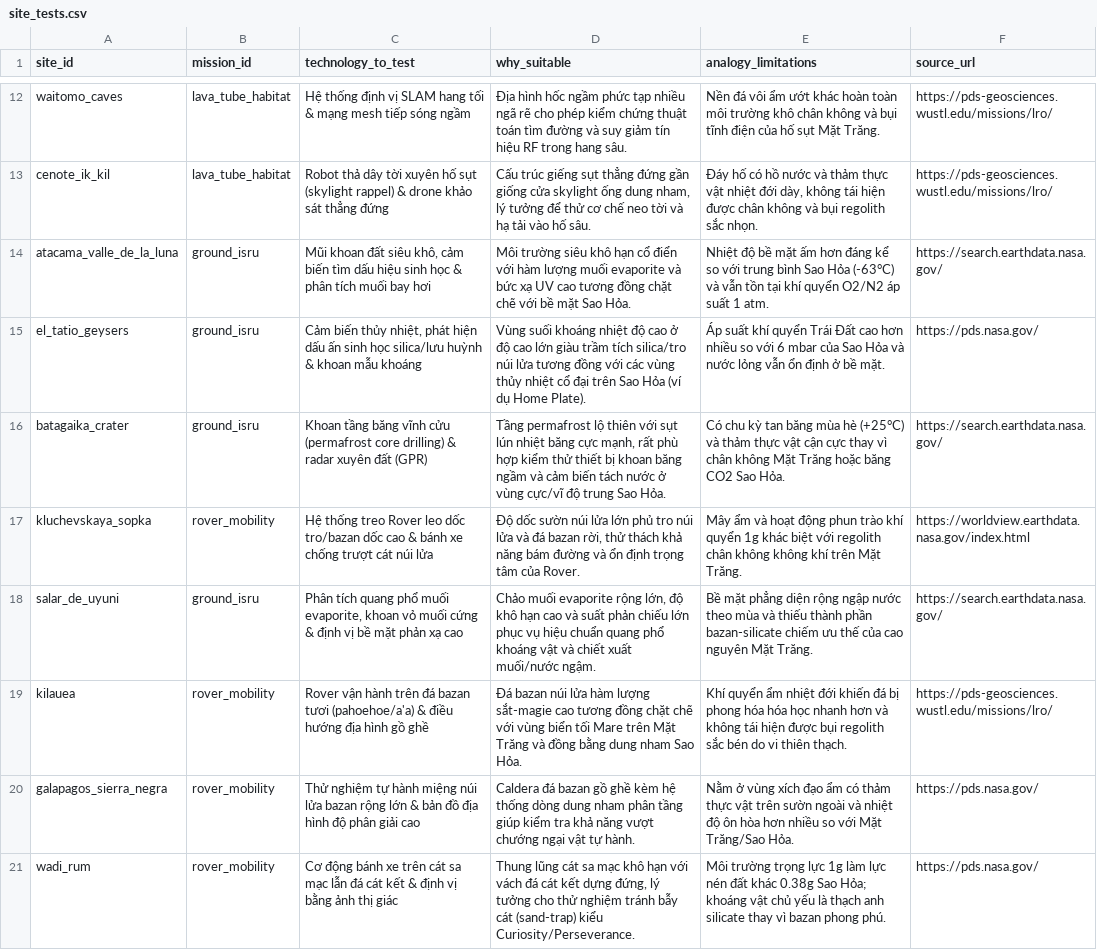
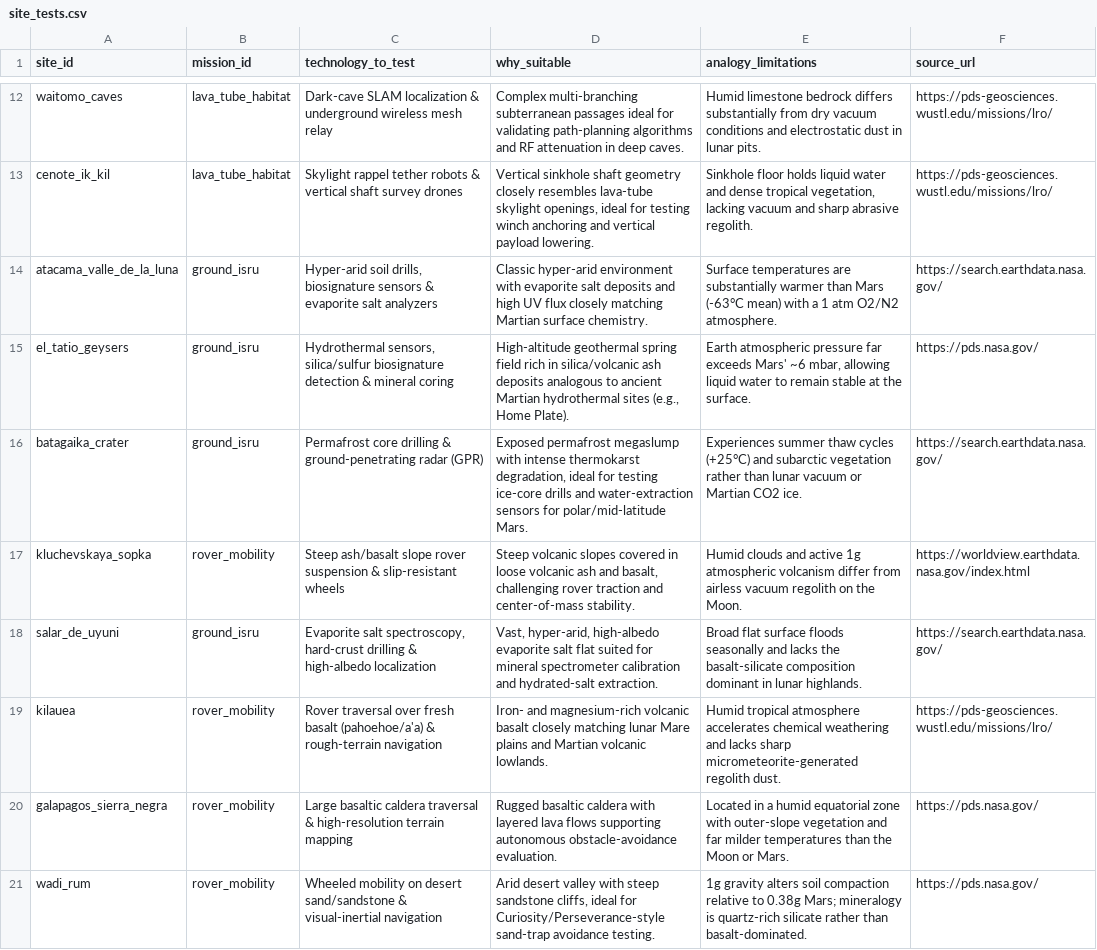
Before and after one commit to dlampy/planetary-analog-finder-NASA-Hackathon2026, a CSV file: backend/data/site_tests.csv, drawn as a sheet; only a part is shown, gaps mark what is left out; the diff covers the shown part only; the diff names each change by its address in the sheet, - before the commit and + after, or states it on an @@ line.

```diff
--- a/backend/data/site_tests.csv
+++ b/backend/data/site_tests.csv
-C12 (technology_to_test): Hệ thống định vị SLAM hang tối & mạng mesh tiếp sóng ngầm
+C12 (technology_to_test): Dark-cave SLAM localization & underground wireless mesh relay
-D12 (why_suitable): Địa hình hốc ngầm phức tạp nhiều ngã rẽ cho phép kiểm chứng thuật toán tìm đường và suy giảm tín hiệu RF trong hang sâu.
+D12 (why_suitable): Complex multi-branching subterranean passages ideal for validating path-planning algorithms and RF attenuation in deep caves.
-E12 (analogy_limitations): Nền đá vôi ẩm ướt khác hoàn toàn môi trường khô chân không và bụi tĩnh điện của hố sụt Mặt Trăng.
+E12 (analogy_limitations): Humid limestone bedrock differs substantially from dry vacuum conditions and electrostatic dust in lunar pits.
-C13 (technology_to_test): Robot thả dây tời xuyên hố sụt (skylight rappel) & drone khảo sát thẳng đứng
+C13 (technology_to_test): Skylight rappel tether robots & vertical shaft survey drones
-D13 (why_suitable): Cấu trúc giếng sụt thẳng đứng gần giống cửa skylight ống dung nham, lý tưởng để thử cơ chế neo tời và hạ tải vào hố sâu.
+D13 (why_suitable): Vertical sinkhole shaft geometry closely resembles lava-tube skylight openings, ideal for testing winch anchoring and vertical payload lowering.
-E13 (analogy_limitations): Đáy hố có hồ nước và thảm thực vật nhiệt đới dày, không tái hiện được chân không và bụi regolith sắc nhọn.
+E13 (analogy_limitations): Sinkhole floor holds liquid water and dense tropical vegetation, lacking vacuum and sharp abrasive regolith.
-C14 (technology_to_test): Mũi khoan đất siêu khô, cảm biến tìm dấu hiệu sinh học & phân tích muối bay hơi
+C14 (technology_to_test): Hyper-arid soil drills, biosignature sensors & evaporite salt analyzers
-D14 (why_suitable): Môi trường siêu khô hạn cổ điển với hàm lượng muối evaporite và bức xạ UV cao tương đồng chặt chẽ với bề mặt Sao Hỏa.
+D14 (why_suitable): Classic hyper-arid environment with evaporite salt deposits and high UV flux closely matching Martian surface chemistry.
-E14 (analogy_limitations): Nhiệt độ bề mặt ấm hơn đáng kể so với trung bình Sao Hỏa (-63°C) và vẫn tồn tại khí quyển O2/N2 áp suất 1 atm.
+E14 (analogy_limitations): Surface temperatures are substantially warmer than Mars (-63°C mean) with a 1 atm O2/N2 atmosphere.
-C15 (technology_to_test): Cảm biến thủy nhiệt, phát hiện dấu ấn sinh học silica/lưu huỳnh & khoan mẫu khoáng
+C15 (technology_to_test): Hydrothermal sensors, silica/sulfur biosignature detection & mineral coring
-D15 (why_suitable): Vùng suối khoáng nhiệt độ cao ở độ cao lớn giàu trầm tích silica/tro núi lửa tương đồng với các vùng thủy nhiệt cổ đại trên Sao Hỏa (ví dụ Home Plate).
+D15 (why_suitable): High-altitude geothermal spring field rich in silica/volcanic ash deposits analogous to ancient Martian hydrothermal sites (e.g., Home Plate).
-E15 (analogy_limitations): Áp suất khí quyển Trái Đất cao hơn nhiều so với 6 mbar của Sao Hỏa và nước lỏng vẫn ổn định ở bề mặt.
+E15 (analogy_limitations): Earth atmospheric pressure far exceeds Mars' ~6 mbar, allowing liquid water to remain stable at the surface.
-C16 (technology_to_test): Khoan tầng băng vĩnh cửu (permafrost core drilling) & radar xuyên đất (GPR)
+C16 (technology_to_test): Permafrost core drilling & ground-penetrating radar (GPR)
-D16 (why_suitable): Tầng permafrost lộ thiên với sụt lún nhiệt băng cực mạnh, rất phù hợp kiểm thử thiết bị khoan băng ngầm và cảm biến tách nước ở vùng cực/vĩ độ trung Sao Hỏa.
+D16 (why_suitable): Exposed permafrost megaslump with intense thermokarst degradation, ideal for testing ice-core drills and water-extraction sensors for polar/mid-latitude Mars.
-E16 (analogy_limitations): Có chu kỳ tan băng mùa hè (+25°C) và thảm thực vật cận cực thay vì chân không Mặt Trăng hoặc băng CO2 Sao Hỏa.
+E16 (analogy_limitations): Experiences summer thaw cycles (+25°C) and subarctic vegetation rather than lunar vacuum or Martian CO2 ice.
-C17 (technology_to_test): Hệ thống treo Rover leo dốc tro/bazan dốc cao & bánh xe chống trượt cát núi lửa
+C17 (technology_to_test): Steep ash/basalt slope rover suspension & slip-resistant wheels
-D17 (why_suitable): Độ dốc sườn núi lửa lớn phủ tro núi lửa và đá bazan rời, thử thách khả năng bám đường và ổn định trọng tâm của Rover.
+D17 (why_suitable): Steep volcanic slopes covered in loose volcanic ash and basalt, challenging rover traction and center-of-mass stability.
-E17 (analogy_limitations): Mây ẩm và hoạt động phun trào khí quyển 1g khác biệt với regolith chân không không khí trên Mặt Trăng.
+E17 (analogy_limitations): Humid clouds and active 1g atmospheric volcanism differ from airless vacuum regolith on the Moon.
-C18 (technology_to_test): Phân tích quang phổ muối evaporite, khoan vỏ muối cứng & định vị bề mặt phản xạ cao
+C18 (technology_to_test): Evaporite salt spectroscopy, hard-crust drilling & high-albedo localization
-D18 (why_suitable): Chảo muối evaporite rộng lớn, độ khô hạn cao và suất phản chiếu lớn phục vụ hiệu chuẩn quang phổ khoáng vật và chiết xuất muối/nước ngậm.
+D18 (why_suitable): Vast, hyper-arid, high-albedo evaporite salt flat suited for mineral spectrometer calibration and hydrated-salt extraction.
-E18 (analogy_limitations): Bề mặt phẳng diện rộng ngập nước theo mùa và thiếu thành phần bazan-silicate chiếm ưu thế của cao nguyên Mặt Trăng.
+E18 (analogy_limitations): Broad flat surface floods seasonally and lacks the basalt-silicate composition dominant in lunar highlands.
-C19 (technology_to_test): Rover vận hành trên đá bazan tươi (pahoehoe/a'a) & điều hướng địa hình gồ ghề
+C19 (technology_to_test): Rover traversal over fresh basalt (pahoehoe/a'a) & rough-terrain navigation
-D19 (why_suitable): Đá bazan núi lửa hàm lượng sắt-magie cao tương đồng chặt chẽ với vùng biển tối Mare trên Mặt Trăng và đồng bằng dung nham Sao Hỏa.
+D19 (why_suitable): Iron- and magnesium-rich volcanic basalt closely matching lunar Mare plains and Martian volcanic lowlands.
-E19 (analogy_limitations): Khí quyển ẩm nhiệt đới khiến đá bị phong hóa hóa học nhanh hơn và không tái hiện được bụi regolith sắc bén do vi thiên thạch.
+E19 (analogy_limitations): Humid tropical atmosphere accelerates chemical weathering and lacks sharp micrometeorite-generated regolith dust.
-C20 (technology_to_test): Thử nghiệm tự hành miệng núi lửa bazan rộng lớn & bản đồ địa hình độ phân giải cao
+C20 (technology_to_test): Large basaltic caldera traversal & high-resolution terrain mapping
-D20 (why_suitable): Caldera đá bazan gồ ghề kèm hệ thống dòng dung nham phân tầng giúp kiểm tra khả năng vượt chướng ngại vật tự hành.
+D20 (why_suitable): Rugged basaltic caldera with layered lava flows supporting autonomous obstacle-avoidance evaluation.
-E20 (analogy_limitations): Nằm ở vùng xích đạo ẩm có thảm thực vật trên sườn ngoài và nhiệt độ ôn hòa hơn nhiều so với Mặt Trăng/Sao Hỏa.
+E20 (analogy_limitations): Located in a humid equatorial zone with outer-slope vegetation and far milder temperatures than the Moon or Mars.
-C21 (technology_to_test): Cơ động bánh xe trên cát sa mạc lẫn đá cát kết & định vị bằng ảnh thị giác
+C21 (technology_to_test): Wheeled mobility on desert sand/sandstone & visual-inertial navigation
-D21 (why_suitable): Thung lũng cát sa mạc khô hạn với vách đá cát kết dựng đứng, lý tưởng cho thử nghiệm tránh bẫy cát (sand-trap) kiểu Curiosity/Perseverance.
+D21 (why_suitable): Arid desert valley with steep sandstone cliffs, ideal for Curiosity/Perseverance-style sand-trap avoidance testing.
-E21 (analogy_limitations): Môi trường trọng lực 1g làm lực nén đất khác 0.38g Sao Hỏa; khoáng vật chủ yếu là thạch anh silicate thay vì bazan phong phú.
+E21 (analogy_limitations): 1g gravity alters soil compaction relative to 0.38g Mars; mineralogy is quartz-rich silicate rather than basalt-dominated.
```
Also changed, not shown: 42 edited cells elsewhere in this file, backend/data/missions.csv, 28 other files.
